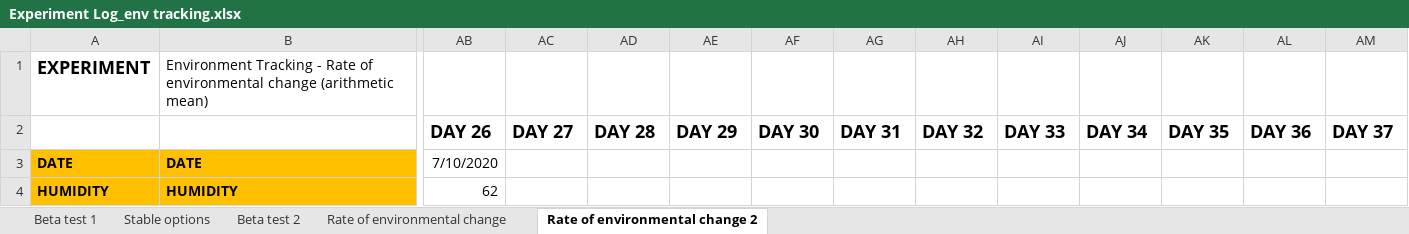
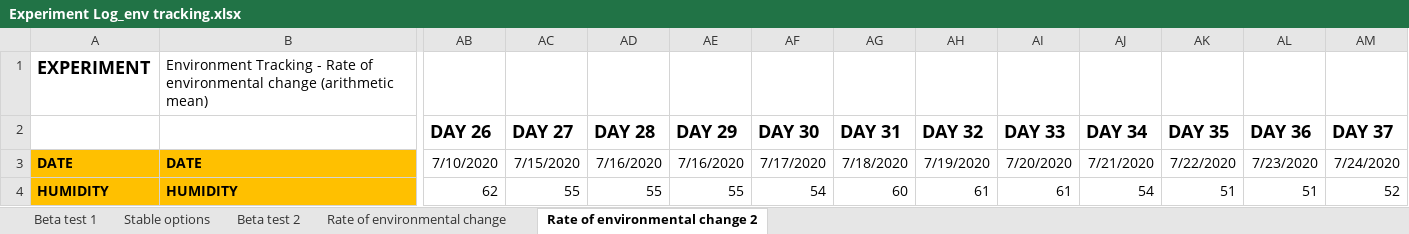
Before and after one commit to ShambhaviC/Environment_tracking_2019_2020, an Excel workbook: Experiment Log_env tracking.xlsx, sheet Rate of environmental change 2, drawn as a sheet; only a part is shown, gaps mark what is left out; values as stored, in another font and other column widths than the file's, no borders; the diff covers the shown part only; the diff names each change by its address in the sheet, - before the commit and + after, or states it on an @@ line.

```diff
--- a/Experiment Log_env tracking.xlsx (sheet Rate of environmental change 2)
+++ b/Experiment Log_env tracking.xlsx (sheet Rate of environmental change 2)
-AC3 (DAY 27): (empty)
+AC3 (DAY 27): 7/15/2020
-AD3 (DAY 28): (empty)
+AD3 (DAY 28): 7/16/2020
-AE3 (DAY 29): (empty)
+AE3 (DAY 29): 7/16/2020
-AF3 (DAY 30): (empty)
+AF3 (DAY 30): 7/17/2020
-AG3 (DAY 31): (empty)
+AG3 (DAY 31): 7/18/2020
-AH3 (DAY 32): (empty)
+AH3 (DAY 32): 7/19/2020
-AI3 (DAY 33): (empty)
+AI3 (DAY 33): 7/20/2020
-AJ3 (DAY 34): (empty)
+AJ3 (DAY 34): 7/21/2020
-AK3 (DAY 35): (empty)
+AK3 (DAY 35): 7/22/2020
-AL3 (DAY 36): (empty)
+AL3 (DAY 36): 7/23/2020
-AM3 (DAY 37): (empty)
+AM3 (DAY 37): 7/24/2020
-AC4 (DAY 27): (empty)
+AC4 (DAY 27): 55
-AD4 (DAY 28): (empty)
+AD4 (DAY 28): 55
-AE4 (DAY 29): (empty)
+AE4 (DAY 29): 55
-AF4 (DAY 30): (empty)
+AF4 (DAY 30): 54
-AG4 (DAY 31): (empty)
+AG4 (DAY 31): 60
-AH4 (DAY 32): (empty)
+AH4 (DAY 32): 61
-AI4 (DAY 33): (empty)
+AI4 (DAY 33): 61
-AJ4 (DAY 34): (empty)
+AJ4 (DAY 34): 54
-AK4 (DAY 35): (empty)
+AK4 (DAY 35): 51
-AL4 (DAY 36): (empty)
+AL4 (DAY 36): 51
-AM4 (DAY 37): (empty)
+AM4 (DAY 37): 52
```
Also changed, not shown: 362 edited cells elsewhere in this sheet, 36 other files.
